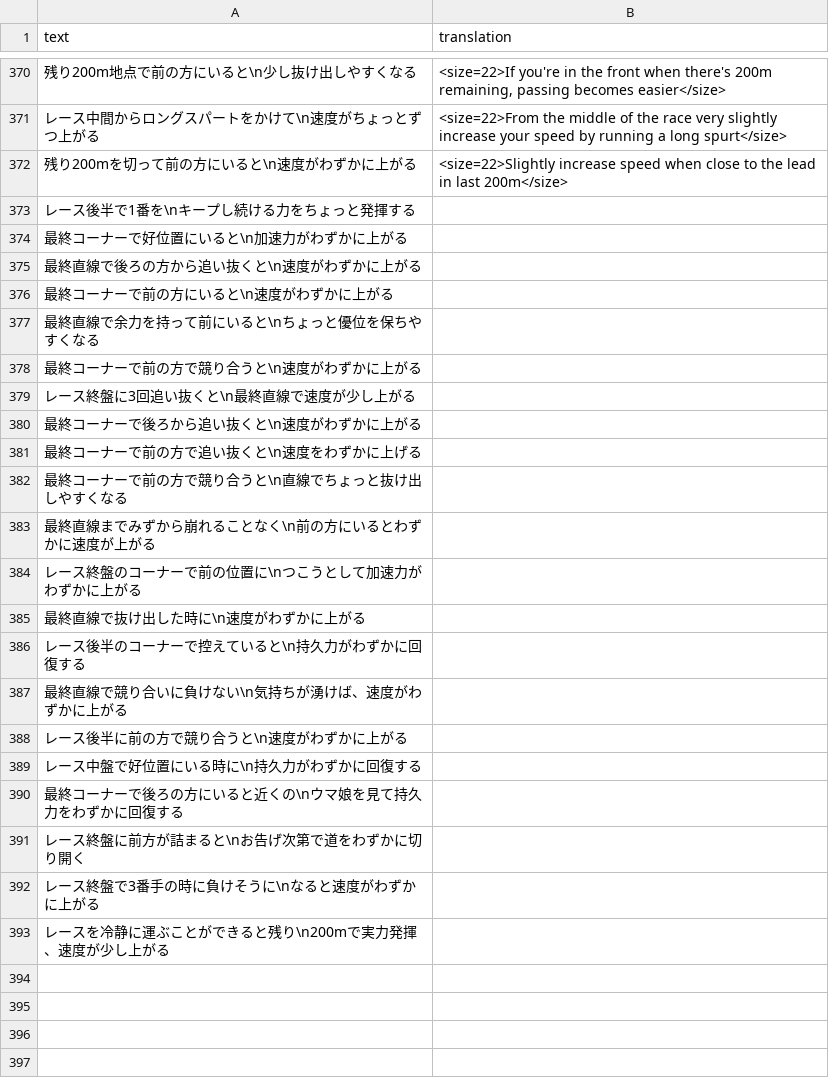
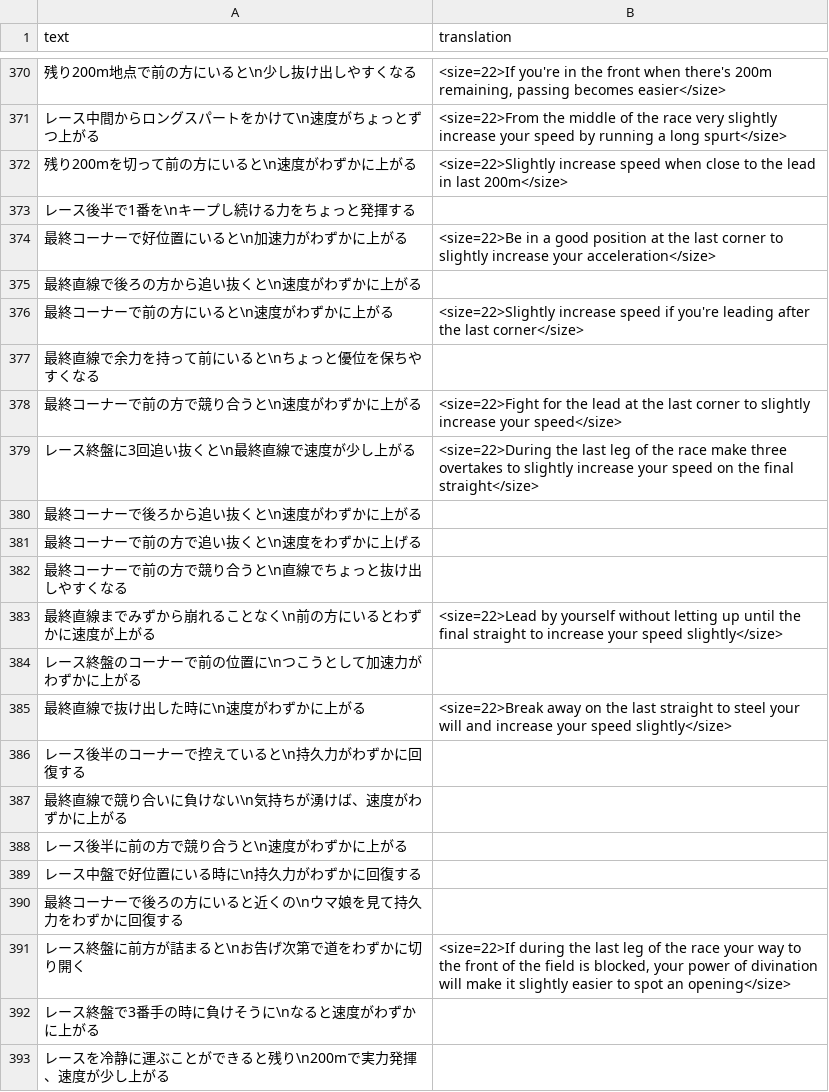
Before and after one commit to FabulousCupcake/umamusume-db-translate, a CSV file: src/data/skill-desc.csv, drawn as a sheet; only a part is shown, gaps mark what is left out; the diff covers the shown part only.

```diff
--- a/src/data/skill-desc.csv
+++ b/src/data/skill-desc.csv
@@ -373,8 +373,8 @@
 "レース後半で1番を\nキープし続ける力をちょっと発揮する",""
-"最終コーナーで好位置にいると\n加速力がわずかに上がる",""
+"最終コーナーで好位置にいると\n加速力がわずかに上がる","<size=22>Be in a good position at the last corner to slightly increase your acceleration</size>"
 "最終直線で後ろの方から追い抜くと\n速度がわずかに上がる",""
-"最終コーナーで前の方にいると\n速度がわずかに上がる",""
+"最終コーナーで前の方にいると\n速度がわずかに上がる","<size=22>Slightly increase speed if you're leading after the last corner</size>"
 "最終直線で余力を持って前にいると\nちょっと優位を保ちやすくなる",""
-"最終コーナーで前の方で競り合うと\n速度がわずかに上がる",""
-"レース終盤に3回追い抜くと\n最終直線で速度が少し上がる",""
+"最終コーナーで前の方で競り合うと\n速度がわずかに上がる","<size=22>Fight for the lead at the last corner to slightly increase your speed</size>"
+"レース終盤に3回追い抜くと\n最終直線で速度が少し上がる","<size=22>During the last leg of the race make three overtakes to slightly increase your speed on the final straight</size>"
 "最終コーナーで後ろから追い抜くと\n速度がわずかに上がる",""
@@ -382,5 +382,5 @@
 "最終コーナーで前の方で競り合うと\n直線でちょっと抜け出しやすくなる",""
-"最終直線までみずから崩れることなく\n前の方にいるとわずかに速度が上がる",""
+"最終直線までみずから崩れることなく\n前の方にいるとわずかに速度が上がる","<size=22>Lead by yourself without letting up until the final straight to increase your speed slightly</size>"
 "レース終盤のコーナーで前の位置に\nつこうとして加速力がわずかに上がる",""
-"最終直線で抜け出した時に\n速度がわずかに上がる",""
+"最終直線で抜け出した時に\n速度がわずかに上がる","<size=22>Break away on the last straight to steel your will and increase your speed slightly</size>"
 "レース後半のコーナーで控えていると\n持久力がわずかに回復する",""
@@ -390,3 +390,3 @@
 "最終コーナーで後ろの方にいると近くの\nウマ娘を見て持久力をわずかに回復する",""
-"レース終盤に前方が詰まると\nお告げ次第で道をわずかに切り開く",""
+"レース終盤に前方が詰まると\nお告げ次第で道をわずかに切り開く","<size=22>If during the last leg of the race your way to the front of the field is blocked, your power of divination will make it slightly easier to spot an opening</size>"
 "レース終盤で3番手の時に負けそうに\nなると速度がわずかに上がる",""
```
Also changed, not shown: 9 edited cells elsewhere in this file.
